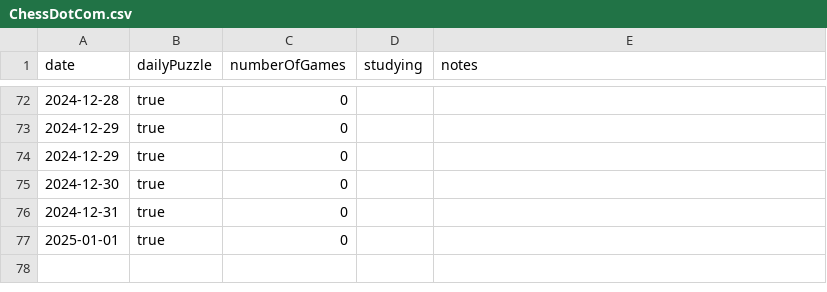
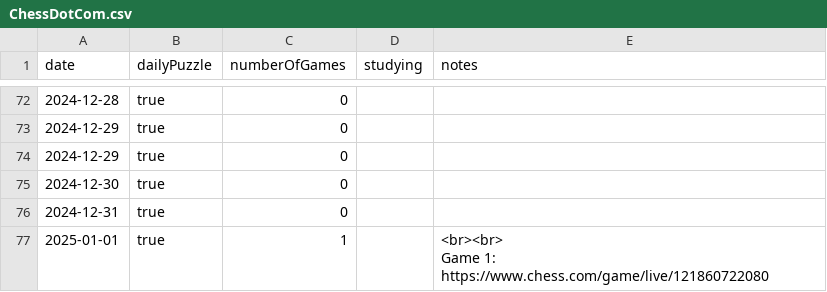
Before and after one commit to anthonywong555/anthonywong555.github.io, a CSV file: static/data/chess/ChessDotCom.csv, drawn as a sheet; only a part is shown, gaps mark what is left out; ↵ is a line break in a cell; the diff names each change by its address in the sheet, - before the commit and + after, or states it on an @@ line.

Commit message:
Add entry

```diff
--- a/static/data/chess/ChessDotCom.csv
+++ b/static/data/chess/ChessDotCom.csv
-C77 (numberOfGames): 0
+C77 (numberOfGames): 1
-E77 (notes): (empty)
+E77 (notes): <br><br> ↵ Game 1: https://www.chess.com/game/live/121860722080
```
